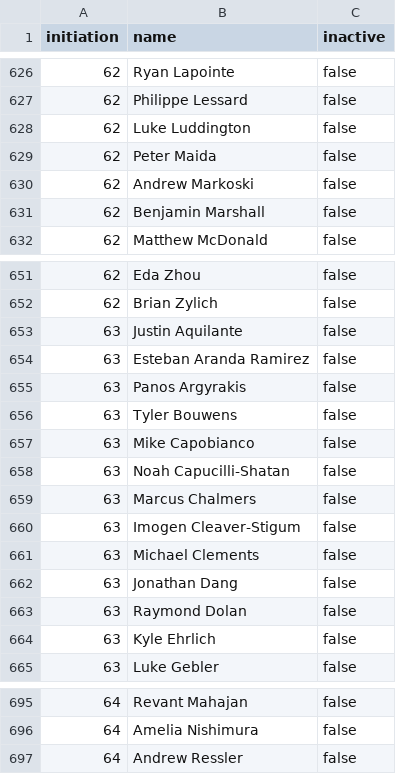
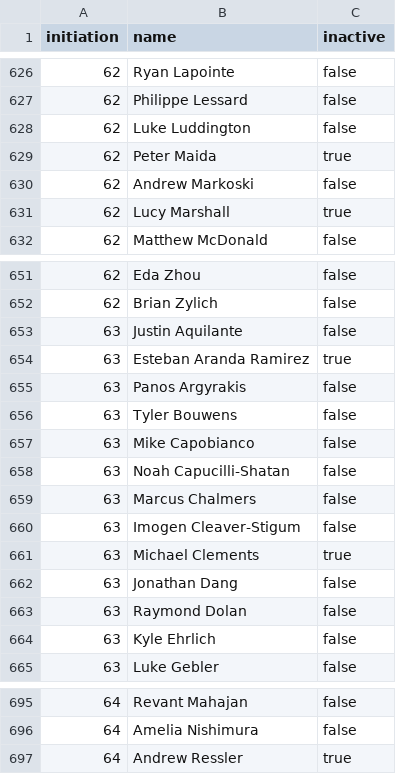
Before and after one commit to upewpi/upe-website, a CSV file: data/members.csv, drawn as a sheet; only a part is shown, gaps mark what is left out.

Commit message:
Update inactive members for C21

```diff
--- a/data/members.csv
+++ b/data/members.csv
@@ -628,5 +628,5 @@ initiation,name,inactive
 62,"Luke Luddington",false
-62,"Peter Maida",false
+62,"Peter Maida",true
 62,"Andrew Markoski",false
-62,"Benjamin Marshall",false
+62,"Lucy Marshall",true
 62,"Matthew McDonald",false
@@ -653,3 +653,3 @@ initiation,name,inactive
 63,"Justin Aquilante",false
-63,"Esteban Aranda Ramirez",false
+63,"Esteban Aranda Ramirez",true
 63,"Panos Argyrakis",false
@@ -660,3 +660,3 @@ initiation,name,inactive
 63,"Imogen Cleaver-Stigum",false
-63,"Michael Clements",false
+63,"Michael Clements",true
 63,"Jonathan Dang",false
@@ -696,2 +696,2 @@ initiation,name,inactive
 64,"Amelia Nishimura",false
-64,"Andrew Ressler",false
+64,"Andrew Ressler",true
```
